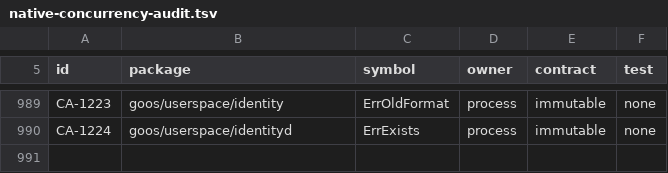
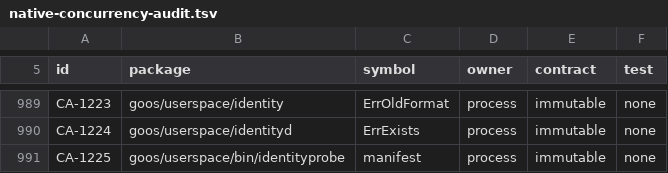
Before and after one commit to bar0metr/goos, a TSV file: docs/development/native-concurrency-audit.tsv, drawn as a sheet; only a part is shown, gaps mark what is left out.

Commit message:
fix: identity IPC delivery, handle cleanup, and VM crash coverage

```diff
--- a/docs/development/native-concurrency-audit.tsv
+++ b/docs/development/native-concurrency-audit.tsv
@@ -990 +990,2 @@ CA-1223	goos/userspace/identity	ErrOldFormat	process	immutable	none
 CA-1224	goos/userspace/identityd	ErrExists	process	immutable	none
+CA-1225	goos/userspace/bin/identityprobe	manifest	process	immutable	none
```
Also changed, not shown: 16 other files.
